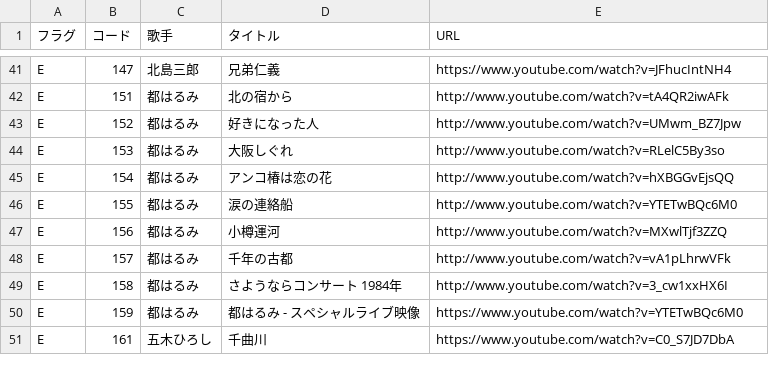
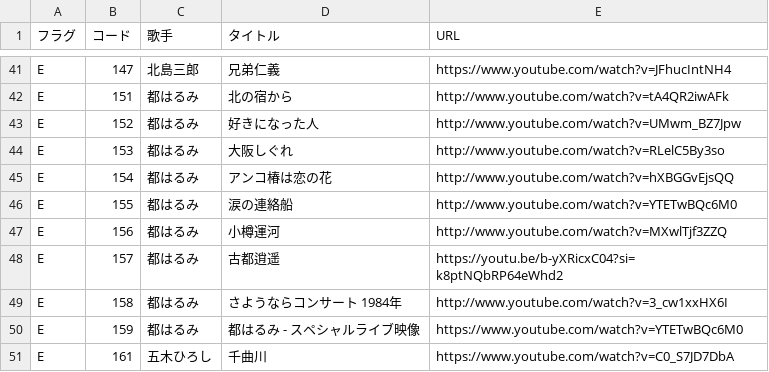
Before and after one commit to SophieITSecret/SophieITSecret.github.io, a CSV file: staging/BarSophie/JBoxメニュー.csv, drawn as a sheet; only a part is shown, gaps mark what is left out.

Commit message:
JBoxメニュー.csv を更新

```diff
--- a/staging/BarSophie/JBoxメニュー.csv
+++ b/staging/BarSophie/JBoxメニュー.csv
@@ -47,3 +47,3 @@ E,155,都はるみ,涙の連絡船,http://www.youtube.com/watch?v=YTETwBQc6M0
 E,156,都はるみ,小樽運河,http://www.youtube.com/watch?v=MXwlTjf3ZZQ
-E,157,都はるみ,千年の古都,http://www.youtube.com/watch?v=vA1pLhrwVFk
+E,157,都はるみ,古都逍遥,https://youtu.be/b-yXRicxC04?si=k8ptNQbRP64eWhd2
 E,158,都はるみ,"さようならコンサート 1984年",http://www.youtube.com/watch?v=3_cw1xxHX6I
```
